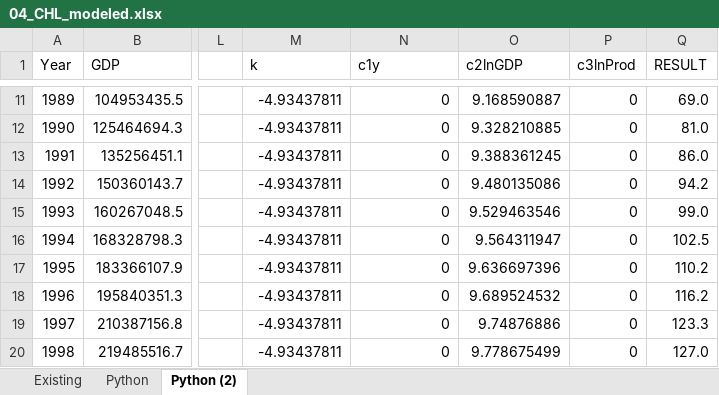
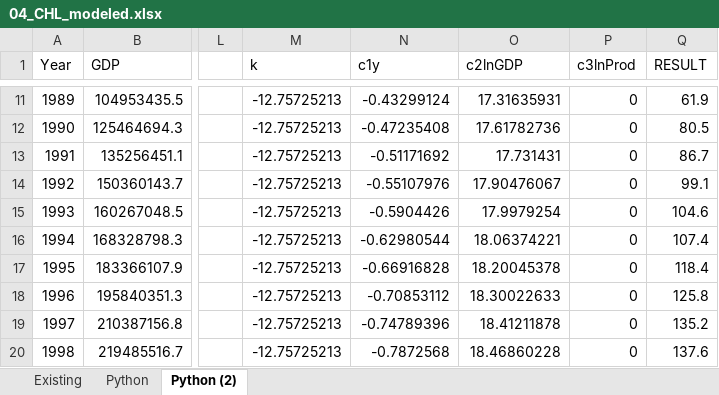
Before and after one commit to wogandavid/python_regressions, an Excel workbook: industry/04_CHL_modeled.xlsx, sheet Python (2), drawn as a sheet; only a part is shown, gaps mark what is left out; values as stored, in another font and other column widths than the file's, no borders; charts and pictures not drawn; the diff covers the shown part only; the diff names each change by its address in the sheet, - before the commit and + after, or states it on an @@ line.

```diff
--- a/industry/04_CHL_modeled.xlsx (sheet Python (2))
+++ b/industry/04_CHL_modeled.xlsx (sheet Python (2))
-M11:M20 (k): -4.93437811
+M11:M20 (k): -12.75725213
-N11 (c1y): 0
+N11 (c1y): -0.43299124
-O11 (c2lnGDP): 9.168590887
+O11 (c2lnGDP): 17.31635931
-Q11 (RESULT): 69.0
+Q11 (RESULT): 61.9
-N12 (c1y): 0
+N12 (c1y): -0.47235408
-O12 (c2lnGDP): 9.328210885
+O12 (c2lnGDP): 17.61782736
-Q12 (RESULT): 81.0
+Q12 (RESULT): 80.5
-N13 (c1y): 0
+N13 (c1y): -0.51171692
-O13 (c2lnGDP): 9.388361245
+O13 (c2lnGDP): 17.731431
-Q13 (RESULT): 86.0
+Q13 (RESULT): 86.7
-N14 (c1y): 0
+N14 (c1y): -0.55107976
-O14 (c2lnGDP): 9.480135086
+O14 (c2lnGDP): 17.90476067
-Q14 (RESULT): 94.2
+Q14 (RESULT): 99.1
-N15 (c1y): 0
+N15 (c1y): -0.5904426
-O15 (c2lnGDP): 9.529463546
+O15 (c2lnGDP): 17.9979254
-Q15 (RESULT): 99.0
+Q15 (RESULT): 104.6
-N16 (c1y): 0
+N16 (c1y): -0.62980544
-O16 (c2lnGDP): 9.564311947
+O16 (c2lnGDP): 18.06374221
-Q16 (RESULT): 102.5
+Q16 (RESULT): 107.4
-N17 (c1y): 0
+N17 (c1y): -0.66916828
-O17 (c2lnGDP): 9.636697396
+O17 (c2lnGDP): 18.20045378
-Q17 (RESULT): 110.2
+Q17 (RESULT): 118.4
-N18 (c1y): 0
+N18 (c1y): -0.70853112
-O18 (c2lnGDP): 9.689524532
+O18 (c2lnGDP): 18.30022633
-Q18 (RESULT): 116.2
+Q18 (RESULT): 125.8
-N19 (c1y): 0
+N19 (c1y): -0.74789396
-O19 (c2lnGDP): 9.74876886
+O19 (c2lnGDP): 18.41211878
-Q19 (RESULT): 123.3
+Q19 (RESULT): 135.2
-N20 (c1y): 0
+N20 (c1y): -0.7872568
-O20 (c2lnGDP): 9.778675499
+O20 (c2lnGDP): 18.46860228
-Q20 (RESULT): 127.0
+Q20 (RESULT): 137.6
```
Also changed, not shown: 311 edited cells and cell formats elsewhere in this sheet, charts or pictures, 7 other files.
